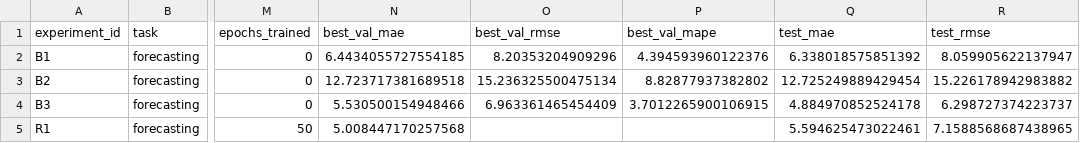
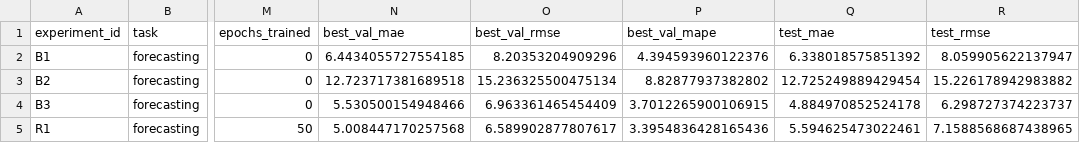
Before and after one commit to KhadislamKanaev/aie-khadislam, a CSV file: homeworks/HW12/artifacts/runs.csv, drawn as a sheet; only a part is shown, gaps mark what is left out; the diff names each change by its address in the sheet, - before the commit and + after, or states it on an @@ line.

```diff
--- a/homeworks/HW12/artifacts/runs.csv
+++ b/homeworks/HW12/artifacts/runs.csv
-O5 (best_val_rmse): (empty)
+O5 (best_val_rmse): 6.589902877807617
-P5 (best_val_mape): (empty)
+P5 (best_val_mape): 3.3954836428165436
```
Also changed, not shown: 2 other files.
